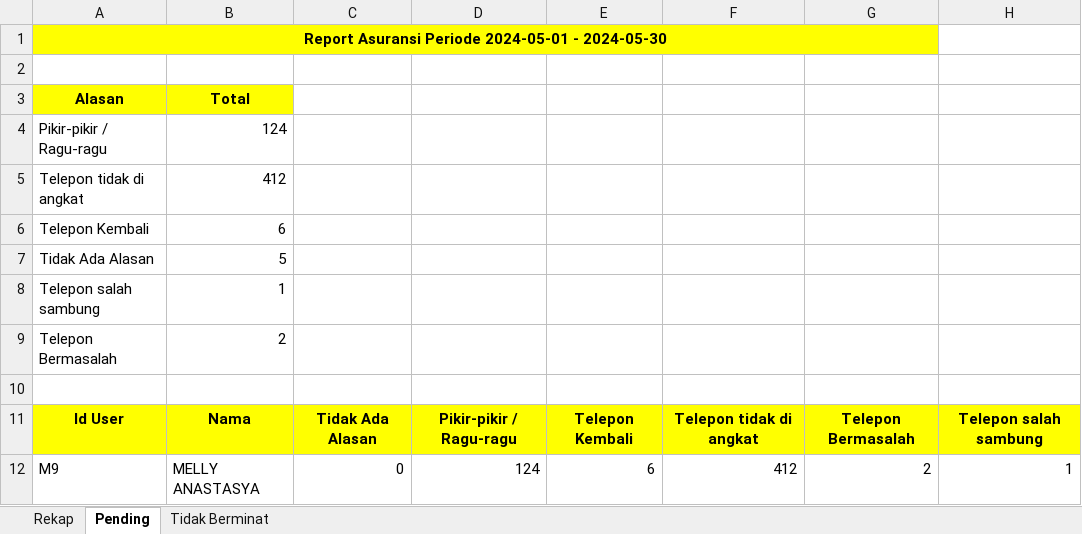
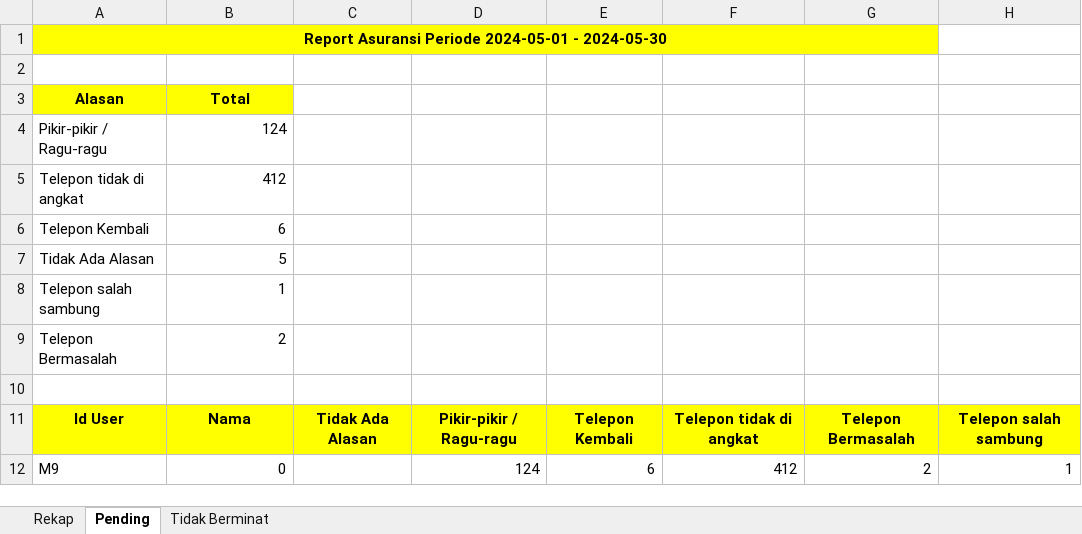
Before and after one commit to Rahmat-Afriyadi/wkm-api, an Excel workbook: file-report-asuransi.xlsx, sheet Pending, drawn as a sheet; values as stored, in another font and other column widths than the file's, no borders; the diff names each change by its address in the sheet, - before the commit and + after, or states it on an @@ line.

```diff
--- a/file-report-asuransi.xlsx (sheet Pending)
+++ b/file-report-asuransi.xlsx (sheet Pending)
-B12 (Total): MELLY ANASTASYA
+B12 (Total): 0
-C12: 0
+C12: (empty)
```
Also changed, not shown: sheet Tidak Berminat, 4 other files.
